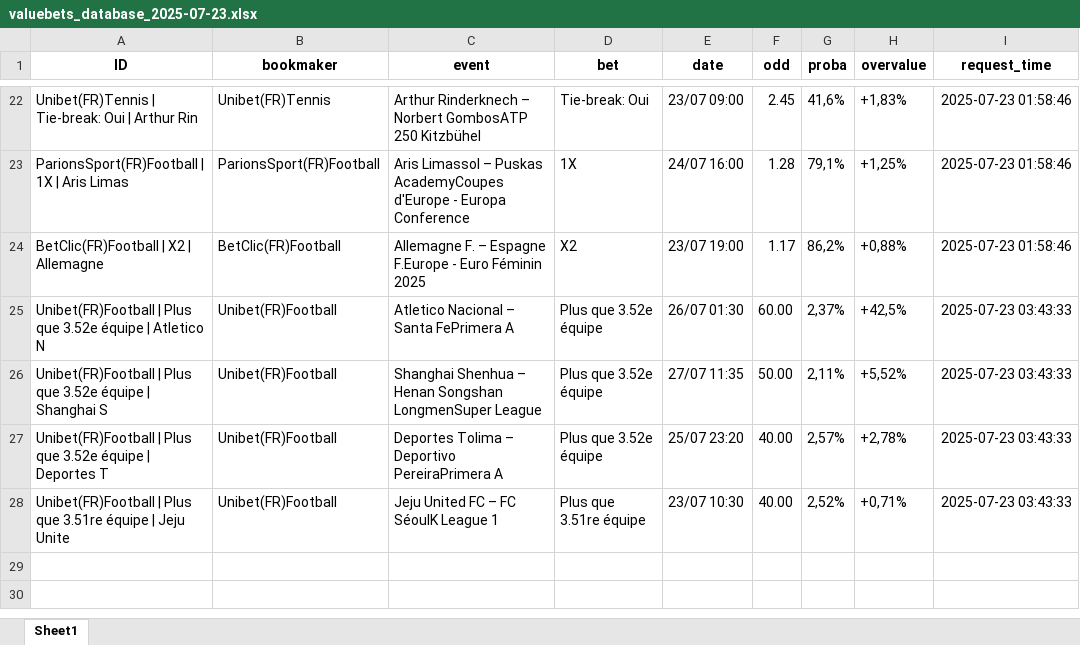
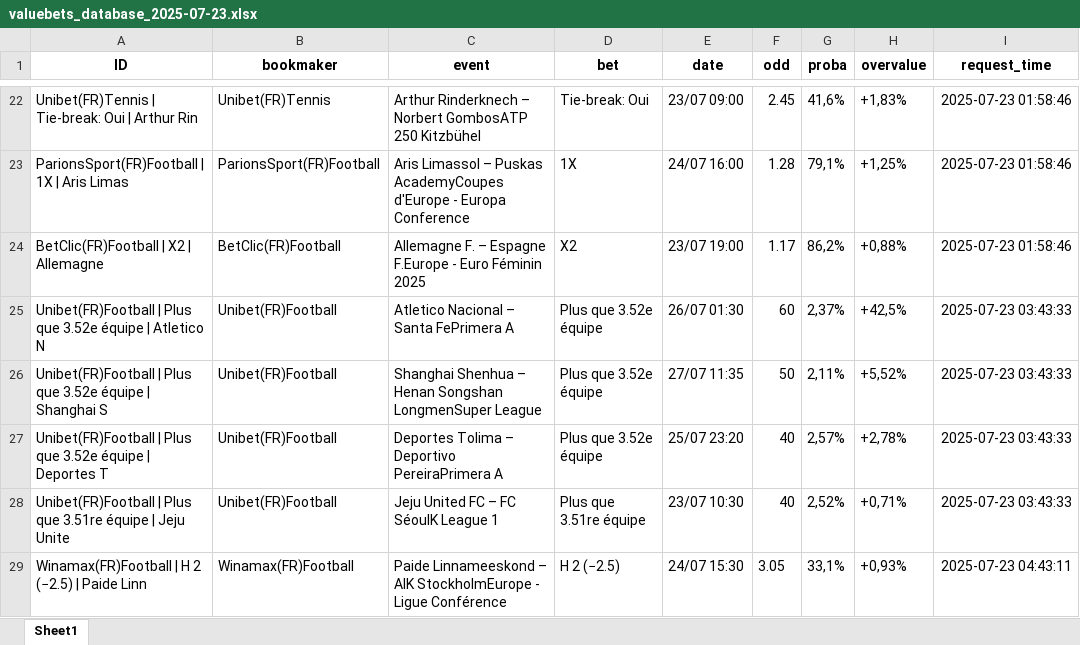
Before and after one commit to mdujardin3007/betting_scrapping, an Excel workbook: data/valuebets_database_2025-07-23.xlsx, sheet Sheet1, drawn as a sheet; only a part is shown, gaps mark what is left out; values as stored, in another font and other column widths than the file's, no borders; the diff names each change by its address in the sheet, - before the commit and + after, or states it on an @@ line.

Commit message:
Mise à jour des données valuebets

```diff
--- a/data/valuebets_database_2025-07-23.xlsx (sheet Sheet1)
+++ b/data/valuebets_database_2025-07-23.xlsx (sheet Sheet1)
-F25 (odd): 60.00
+F25 (odd): 60
-F26 (odd): 50.00
+F26 (odd): 50
-F27:F28 (odd): 40.00
+F27:F28 (odd): 40
+row 29: Winamax(FR)Football | H 2 (−2.5) | Paide Linn | Winamax(FR)Football | Paide Linnameeskond – AIK StockholmEurope - Ligue Conférence | H 2 (−2.5) | 24/07 15:30 | 3.05 | 33,1% | +0,93% | 2025-07-23 04:43:11
```
